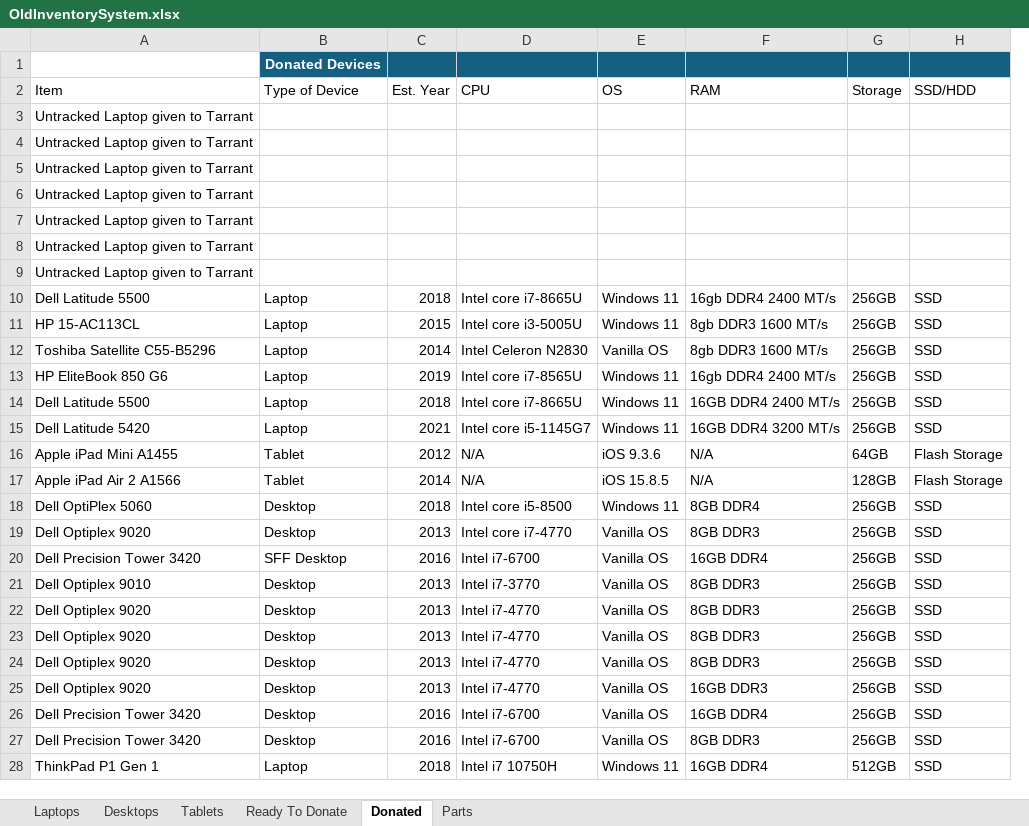
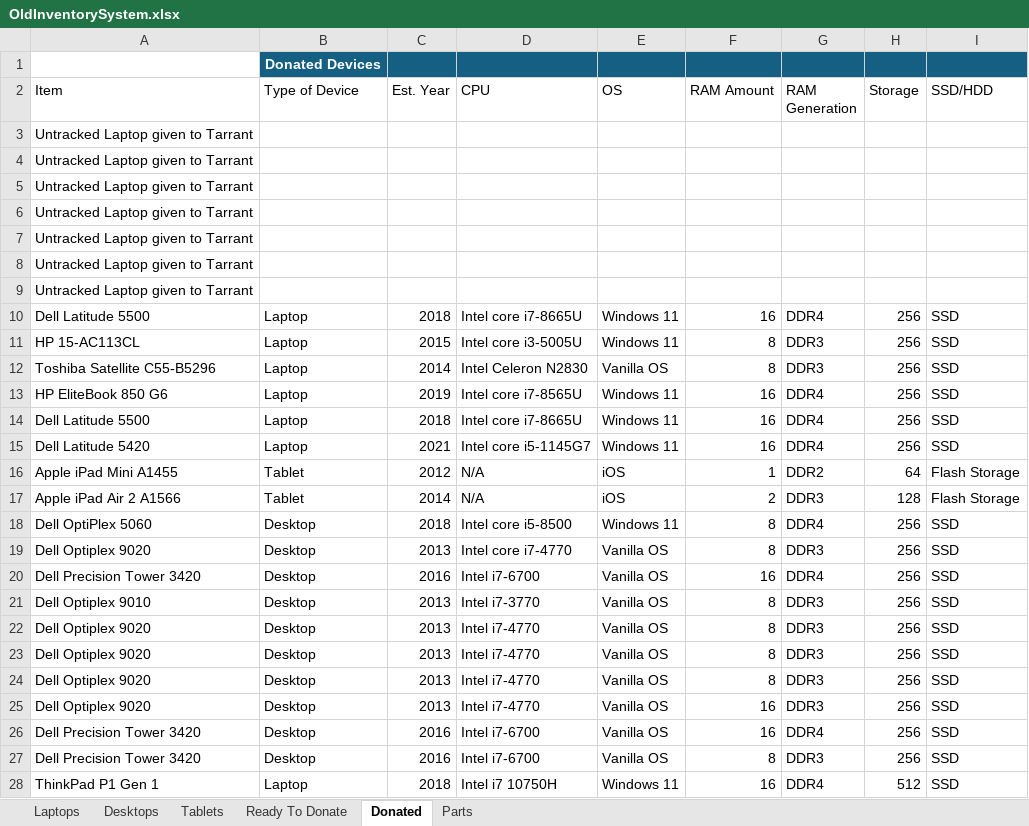
Before and after one commit to BinaryHeartUS/Inventory-System, an Excel workbook: data/OldInventorySystem.xlsx, sheet Donated, drawn as a sheet; only a part is shown; values as stored, in another font and other column widths than the file's, no borders; conditional formats and table styles not drawn; removed rows and columns are numbered as before the commit, all else as after; the diff covers the shown part only; the diff names each change by its address in the sheet, - before the commit and + after, or states it on an @@ line.

Commit message:
Read all sheets from excel file into Records

```diff
--- a/data/OldInventorySystem.xlsx (sheet Donated)
+++ b/data/OldInventorySystem.xlsx (sheet Donated)
-column F (RAM), rows 10-28: 16gb DDR4 2400 MT/s | 8gb DDR3 1600 MT/s | 8gb DDR3 1600 MT/s | 16gb DDR4 2400 MT/s | 16GB DDR4 2400 MT/s | 16GB DDR4 3200 MT/s | N/A | N/A | 8GB DDR4 | 8GB DDR3 | 16GB DDR4 | 8GB DDR3 | 8GB DDR3 | 8GB DDR3 | 8GB DDR3 | 16GB DDR3 | 16GB DDR4 | 8GB DDR3 | 16GB DDR4
+column F (RAM Amount), rows 10-28: 16 | 8 | 8 | 16 | 16 | 16 | 1 | 2 | 8 | 8 | 16 | 8 | 8 | 8 | 8 | 16 | 16 | 8 | 16
+column G (RAM Generation), rows 10-28: DDR4 | DDR3 | DDR3 | DDR4 | DDR4 | DDR4 | DDR2 | DDR3 | DDR4 | DDR3 | DDR4 | DDR3 | DDR3 | DDR3 | DDR3 | DDR3 | DDR4 | DDR3 | DDR4
-H10:H15 (Storage): 256GB
+H10:H15 (Storage): 256
-E16 (OS): iOS 9.3.6
+E16 (OS): iOS
-H16 (Storage): 64GB
+H16 (Storage): 64
-E17 (OS): iOS 15.8.5
+E17 (OS): iOS
-H17 (Storage): 128GB
+H17 (Storage): 128
-H18:H27 (Storage): 256GB
+H18:H27 (Storage): 256
-B20 (Type of Device): SFF Desktop
+B20 (Type of Device): Desktop
-H28 (Storage): 512GB
+H28 (Storage): 512
```
Also changed, not shown: 17 edited cells elsewhere in this sheet, sheet Ready To Donate, formulas that keep their value, 5 other files.
